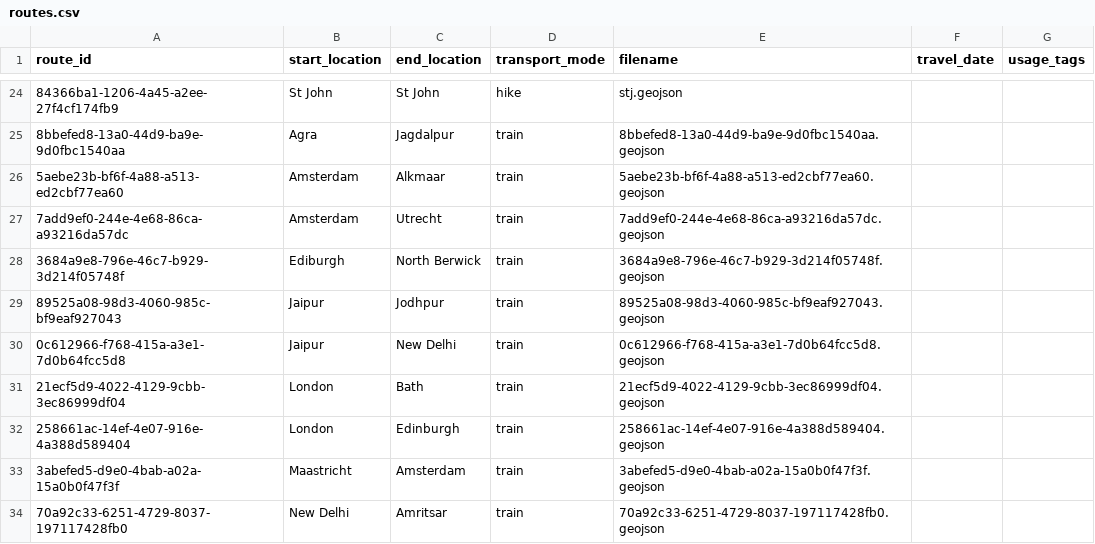
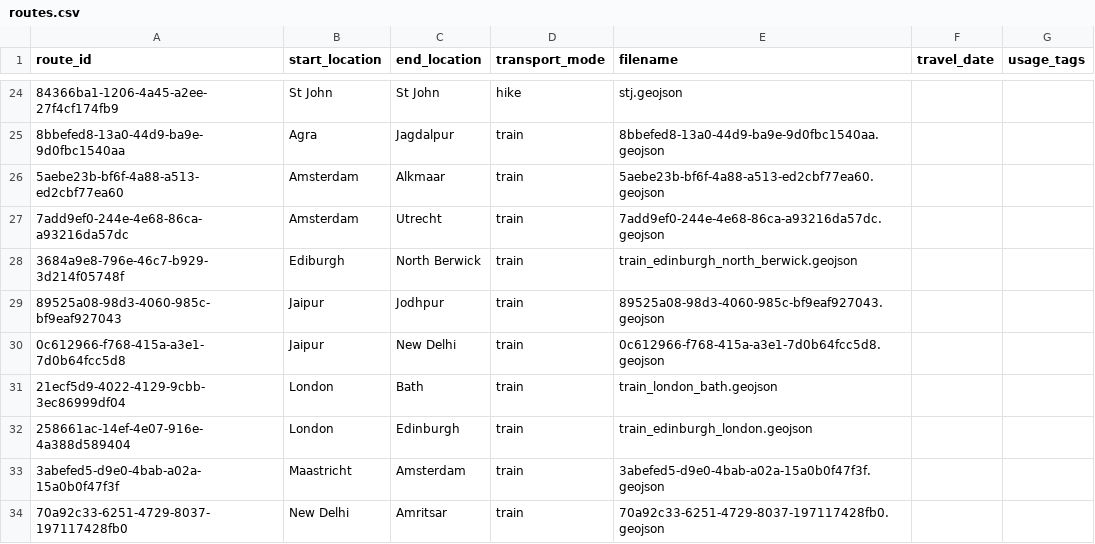
Before and after one commit to johbry17/Waypoints-A-Personal-BioGeography, a CSV file: docs/resources/data/routes.csv, drawn as a sheet; only a part is shown, gaps mark what is left out; the diff names each change by its address in the sheet, - before the commit and + after, or states it on an @@ line.

Commit message:
fix: update UK train routes to actual rail geojsons

```diff
--- a/docs/resources/data/routes.csv
+++ b/docs/resources/data/routes.csv
-E28 (filename): 3684a9e8-796e-46c7-b929-3d214f05748f.geojson
+E28 (filename): train_edinburgh_north_berwick.geojson
-E31 (filename): 21ecf5d9-4022-4129-9cbb-3ec86999df04.geojson
+E31 (filename): train_london_bath.geojson
-E32 (filename): 258661ac-14ef-4e07-916e-4a388d589404.geojson
+E32 (filename): train_edinburgh_london.geojson
```
Also changed, not shown: 8 other files.
